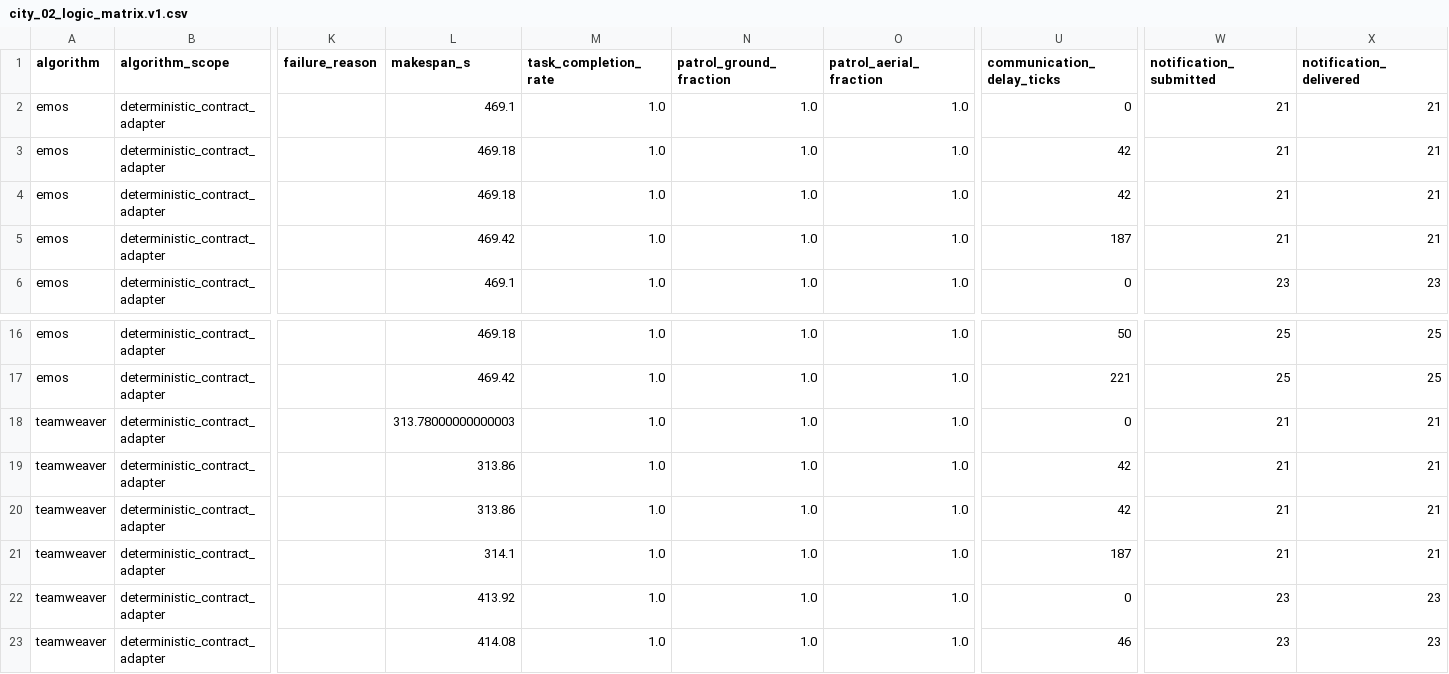
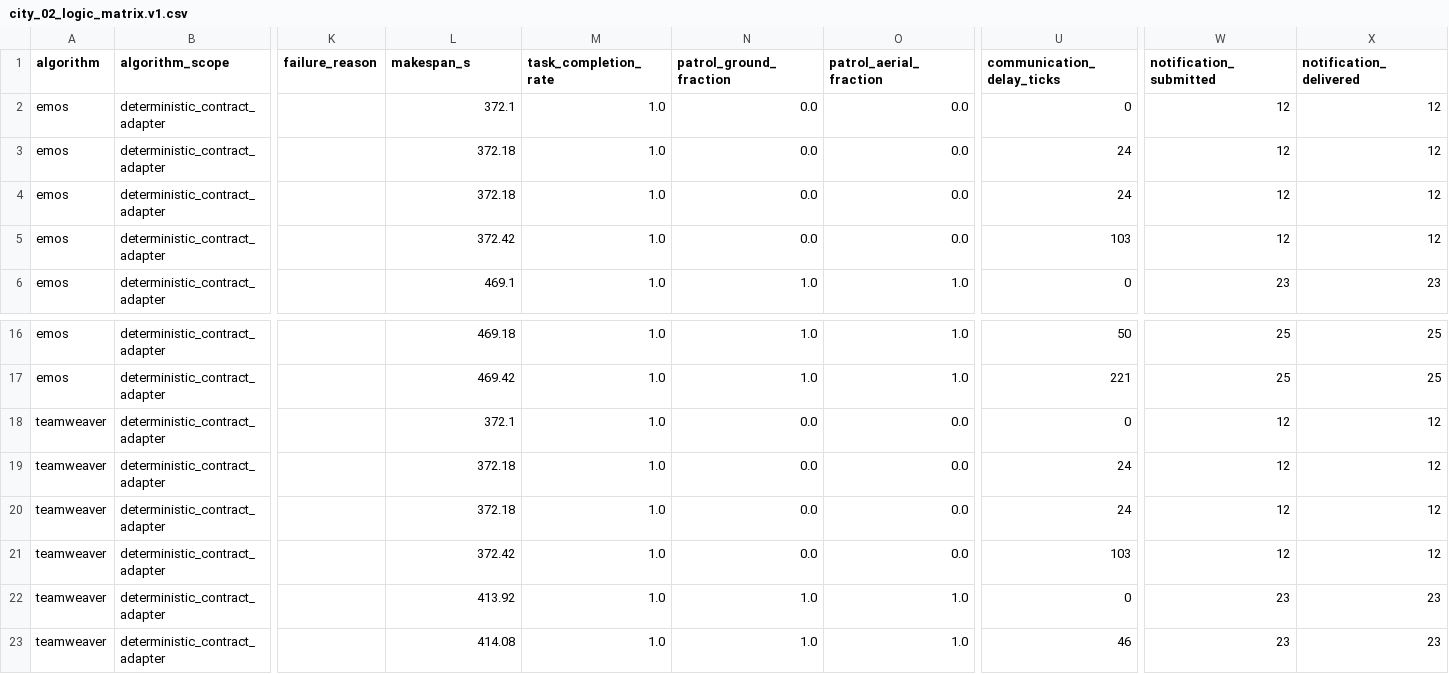
Before and after one commit to roso-lab/eai-simulator, a CSV file: benchmark/results/city_02_logic_matrix.v1.csv, drawn as a sheet; only a part is shown, gaps mark what is left out; the diff names each change by its address in the sheet, - before the commit and + after, or states it on an @@ line.

Commit message:
fix(city02): make T1 region coverage only

```diff
--- a/benchmark/results/city_02_logic_matrix.v1.csv
+++ b/benchmark/results/city_02_logic_matrix.v1.csv
-L2 (makespan_s): 469.1
+L2 (makespan_s): 372.1
-N2:N5 (patrol_ground_fraction): 1.0
+N2:N5 (patrol_ground_fraction): 0.0
-O2:O5 (patrol_aerial_fraction): 1.0
+O2:O5 (patrol_aerial_fraction): 0.0
-W2:W5 (notification_submitted): 21
+W2:W5 (notification_submitted): 12
-X2:X5 (notification_delivered): 21
+X2:X5 (notification_delivered): 12
-L3:L4 (makespan_s): 469.18
+L3:L4 (makespan_s): 372.18
-U3:U4 (communication_delay_ticks): 42
+U3:U4 (communication_delay_ticks): 24
-L5 (makespan_s): 469.42
+L5 (makespan_s): 372.42
-U5 (communication_delay_ticks): 187
+U5 (communication_delay_ticks): 103
-L18 (makespan_s): 313.78000000000003
+L18 (makespan_s): 372.1
-N18:N21 (patrol_ground_fraction): 1.0
+N18:N21 (patrol_ground_fraction): 0.0
-O18:O21 (patrol_aerial_fraction): 1.0
+O18:O21 (patrol_aerial_fraction): 0.0
-W18:W21 (notification_submitted): 21
+W18:W21 (notification_submitted): 12
-X18:X21 (notification_delivered): 21
+X18:X21 (notification_delivered): 12
-L19:L20 (makespan_s): 313.86
+L19:L20 (makespan_s): 372.18
-U19:U20 (communication_delay_ticks): 42
+U19:U20 (communication_delay_ticks): 24
-L21 (makespan_s): 314.1
+L21 (makespan_s): 372.42
-U21 (communication_delay_ticks): 187
+U21 (communication_delay_ticks): 103
```
Also changed, not shown: 8 other files.
